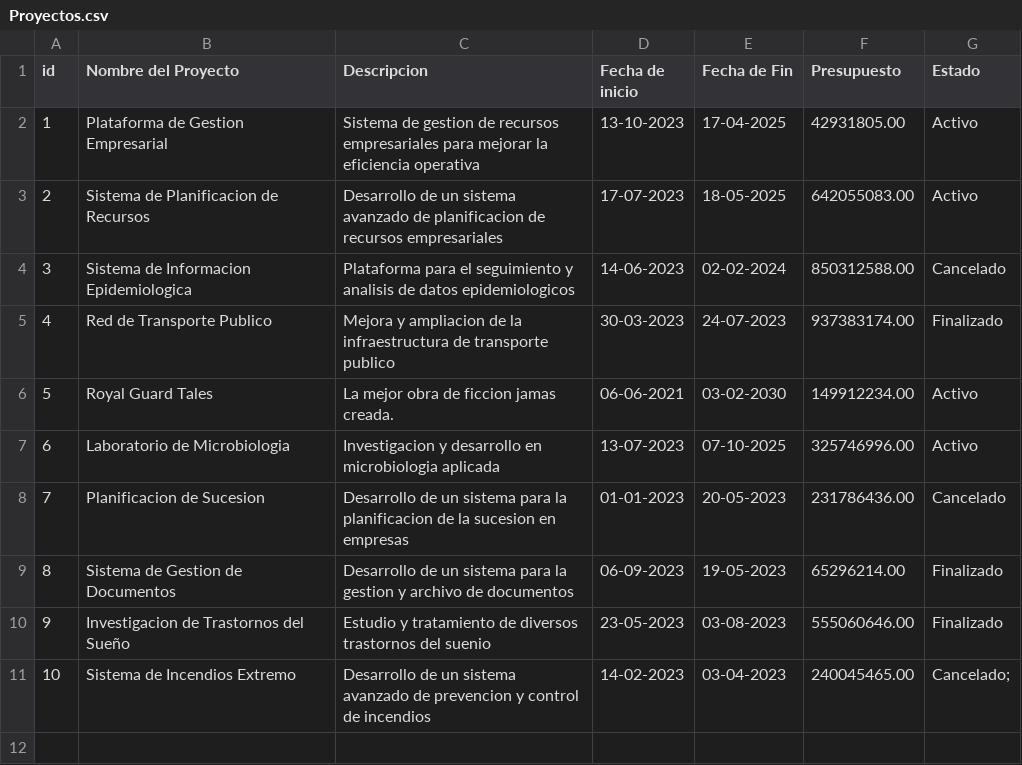
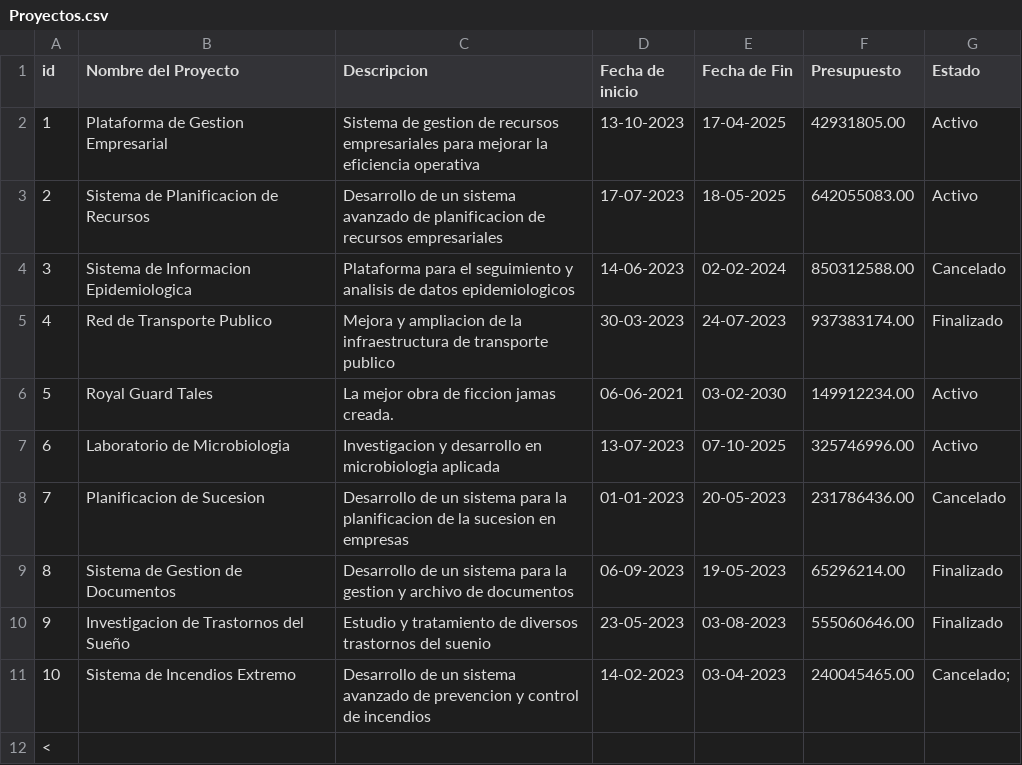
Before and after one commit to giulianolol/ClasesPythonUTN, a CSV file: Examen/Proyectos.csv, drawn as a sheet; the diff names each change by its address in the sheet, - before the commit and + after, or states it on an @@ line.

```diff
--- a/Examen/Proyectos.csv
+++ b/Examen/Proyectos.csv
+row 12: <
```
Also changed, not shown: 2 other files.
